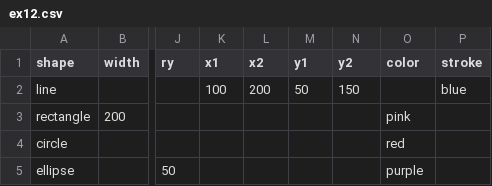
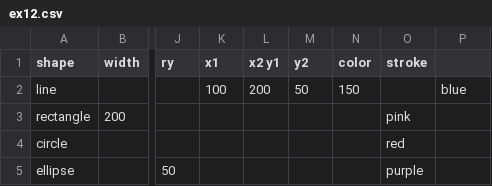
Before and after one commit to PoltergeistX/F21DV_LAB1, a CSV file: ex12.csv, drawn as a sheet; only a part is shown, gaps mark what is left out; the diff names each change by its address in the sheet, - before the commit and + after, or states it on an @@ line.

Commit message:
Update ex12.csv

```diff
--- a/ex12.csv
+++ b/ex12.csv
-L1: x2
+L1: x2 y1
-M1: y1
+M1: y2
-N1: y2
+N1: color
-O1: color
+O1: stroke
-P1: stroke
+P1: (empty)
```
